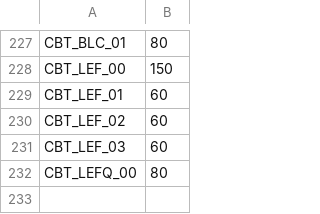
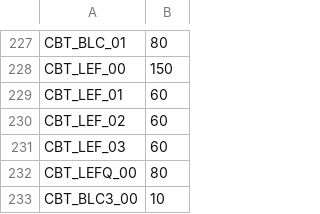
Before and after one commit to carrino/Coq-BBB4, a TSV file: tools/closeouttr/ci_costs.tsv, drawn as a sheet; only a part is shown, gaps mark what is left out.

```diff
--- a/tools/closeouttr/ci_costs.tsv
+++ b/tools/closeouttr/ci_costs.tsv
@@ -232 +232,2 @@ CBT_LEF_03	60
 CBT_LEFQ_00	80
+CBT_BLC3_00	10
```
Also changed, not shown: closeouttr_boarded.tsv, 10 other files.
